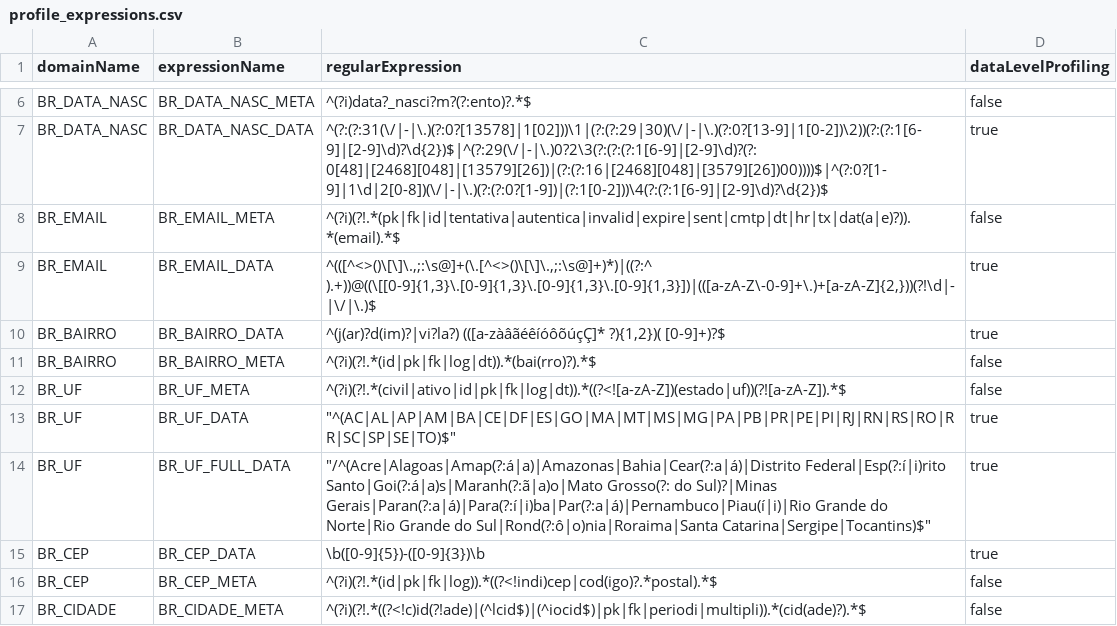
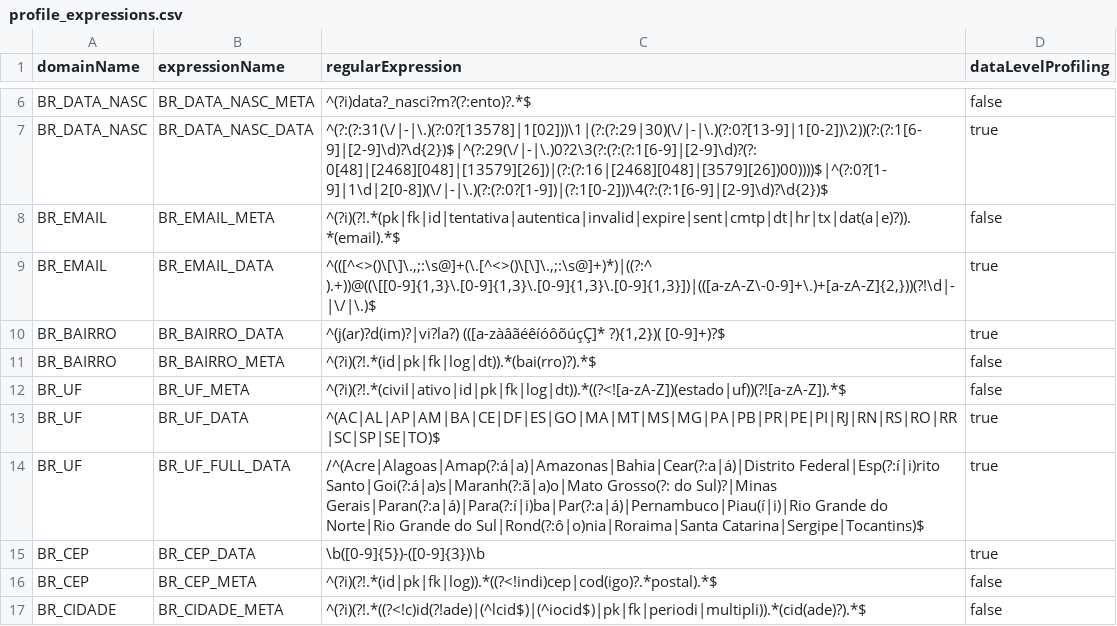
Before and after one commit to felipe-casali/Continuous-Compliance-Import-LGPD-Package, a CSV file: profile_expressions.csv, drawn as a sheet; only a part is shown, gaps mark what is left out; the diff covers the shown part only.

Commit message:
+ classifiers + expression type

```diff
--- a/profile_expressions.csv
+++ b/profile_expressions.csv
@@ -12,4 +12,4 @@
 "BR_UF"	"BR_UF_META"	"^(?i)(?!.*(civil|ativo|id|pk|fk|log|dt)).*((?<![a-zA-Z])(estado|uf))(?![a-zA-Z]).*$"	false
-"BR_UF"	"BR_UF_DATA"	     "^(AC|AL|AP|AM|BA|CE|DF|ES|GO|MA|MT|MS|MG|PA|PB|PR|PE|PI|RJ|RN|RS|RO|RR|SC|SP|SE|TO)$"	true
-"BR_UF"	"BR_UF_FULL_DATA"	     "/^(Acre|Alagoas|Amap(?:á|a)|Amazonas|Bahia|Cear(?:a|á)|Distrito Federal|Esp(?:í|i)rito Santo|Goi(?:á|a)s|Maranh(?:ã|a)o|Mato Grosso(?: do Sul)?|Minas Gerais|Paran(?:a|á)|Para(?:í|i)ba|Par(?:a|á)|Pernambuco|Piau(í|i)|Rio Grande do Norte|Rio Grande do Sul|Rond(?:ô|o)nia|Roraima|Santa Catarina|Sergipe|Tocantins)$"	true
+"BR_UF"	"BR_UF_DATA"	"^(AC|AL|AP|AM|BA|CE|DF|ES|GO|MA|MT|MS|MG|PA|PB|PR|PE|PI|RJ|RN|RS|RO|RR|SC|SP|SE|TO)$"	true
+"BR_UF"	"BR_UF_FULL_DATA"	"/^(Acre|Alagoas|Amap(?:á|a)|Amazonas|Bahia|Cear(?:a|á)|Distrito Federal|Esp(?:í|i)rito Santo|Goi(?:á|a)s|Maranh(?:ã|a)o|Mato Grosso(?: do Sul)?|Minas Gerais|Paran(?:a|á)|Para(?:í|i)ba|Par(?:a|á)|Pernambuco|Piau(í|i)|Rio Grande do Norte|Rio Grande do Sul|Rond(?:ô|o)nia|Roraima|Santa Catarina|Sergipe|Tocantins)$"	true
 "BR_CEP"	"BR_CEP_DATA"	"\b([0-9]{5})-([0-9]{3})\b"	true
```
Also changed, not shown: 1 removed row and 4 edited cells elsewhere in this file, 5 other files.
